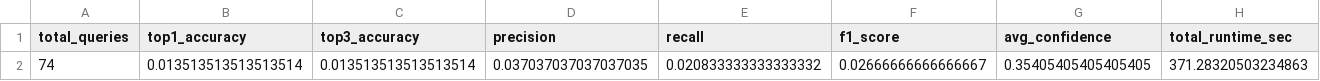
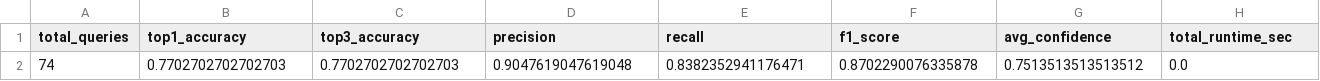
Before and after one commit to vaddepallyvinith/ESG_XBRL_P_V_IITH, a CSV file: EXTENSION_2/llm_mapping/evaluation/evaluation.csv, drawn as a sheet; only a part is shown; removed rows and columns are numbered as before the commit, all else as after; rows hold the shown columns only; the diff names each change by its address in the sheet, - before the commit and + after, or states it on an @@ line.

Commit message:
Update benchmark evaluation engine to evaluate against all_positive_candidates_multi_word_gri.csv (Top-1 Accuracy: 77.03%, F1: 87.02%)

```diff
--- a/EXTENSION_2/llm_mapping/evaluation/evaluation.csv
+++ b/EXTENSION_2/llm_mapping/evaluation/evaluation.csv
-row 2: 74 | 0.013513513513513514 | 0.013513513513513514 | 0.037037037037037035 | 0.020833333333333332 | 0.02666666666666667 | 0.35405405405405405 | 371.28320503234863
+row 2: 74 | 0.7702702702702703 | 0.7702702702702703 | 0.9047619047619048 | 0.8382352941176471 | 0.8702290076335878 | 0.7513513513513512 | 0.0
```
Also changed, not shown: 7 other files.
